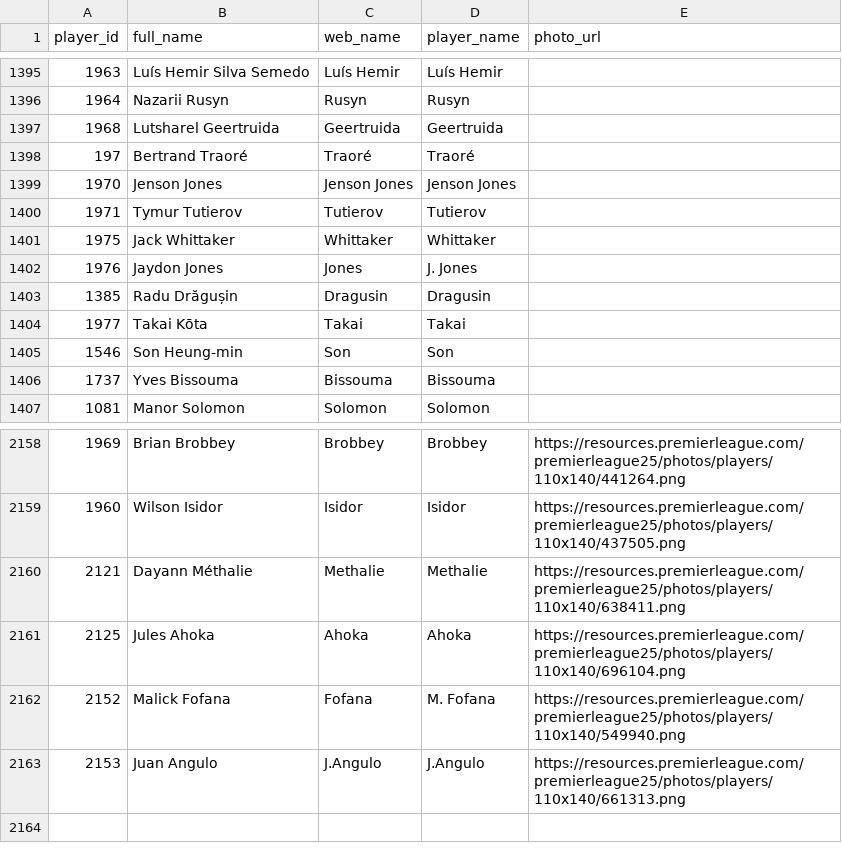
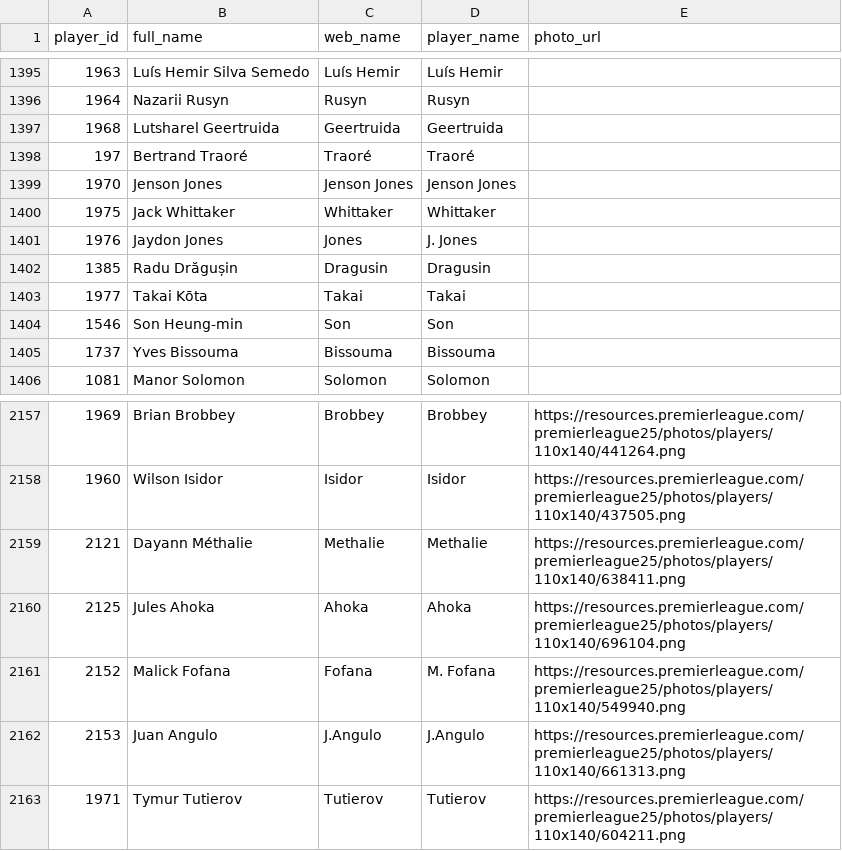
Before and after one commit to FabianMyrvang/FPL-Analytics, a CSV file: FPL_DATA/dim_player.csv, drawn as a sheet; only a part is shown, gaps mark what is left out.

```diff
--- a/FPL_DATA/dim_player.csv
+++ b/FPL_DATA/dim_player.csv
@@ -1399,3 +1399,2 @@ player_id,full_name,web_name,player_name,photo_url
 1970,Jenson Jones,Jenson Jones,Jenson Jones,
-1971,Tymur Tutierov,Tutierov,Tutierov,
 1975,Jack Whittaker,Whittaker,Whittaker,
@@ -2163 +2162,2 @@ player_id,full_name,web_name,player_name,photo_url
 2153,Juan Angulo,J.Angulo,J.Angulo,https://resources.premierleague.com/premierleague25/photos/players/110x140/661313.png
+1971,Tymur Tutierov,Tutierov,Tutierov,https://resources.premierleague.com/premierleague25/photos/players/110x140/604211.png
```
Also changed, not shown: FPL_DATA/fact_detailed_fixture.csv, FPL_DATA/fact_fpl_fixture.csv, 2 other files.
